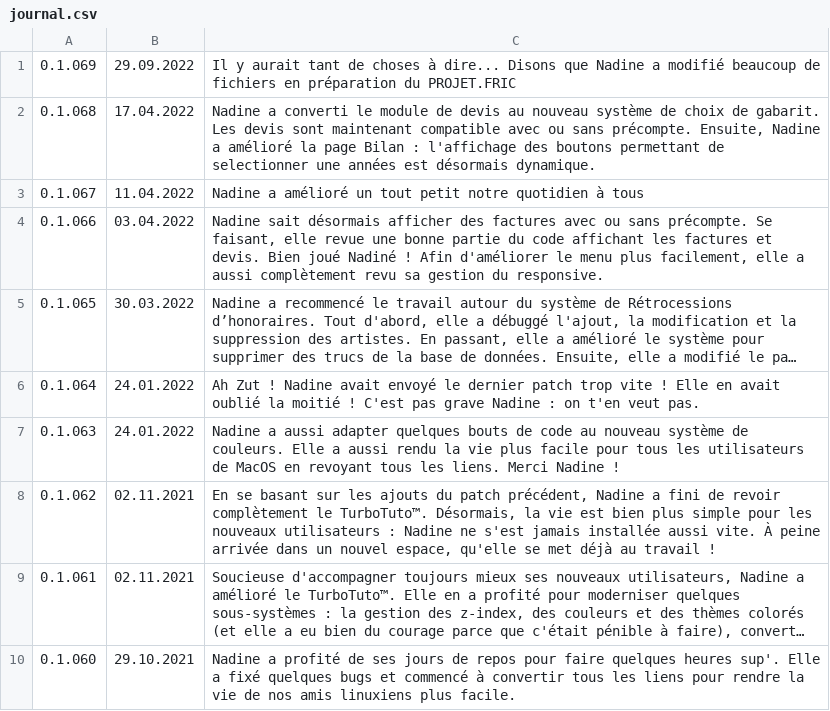
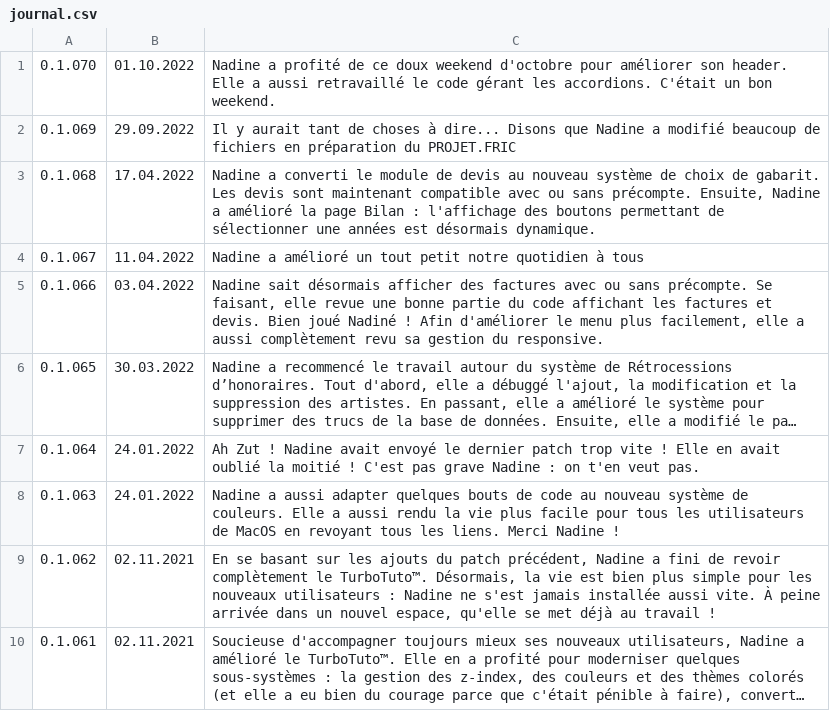
Before and after one commit to Nadine-Corp/Nadine, a CSV file: assets/csv/journal.csv, drawn as a sheet; only a part is shown; the shorter side is filled out with more unchanged rows; long unchanged cells end in ….

Commit message:
Patch 0.1.070
Nadine a profité de ce doux weekend d'octobre pour améliorer son header. Elle a aussi retravaillé le code gérant les accordions. C'était un bon weekend.

```diff
--- a/assets/csv/journal.csv
+++ b/assets/csv/journal.csv
@@ -1,3 +1,4 @@
+0.1.070;01.10.2022;Nadine a profité de ce doux weekend d'octobre pour améliorer son header. Elle a aussi retravaillé le code gérant les accordions. C'était un bon weekend.
 0.1.069;29.09.2022;Il y aurait tant de choses à dire... Disons que Nadine a modifié beaucoup de fichiers en préparation du PROJET.FRIC
-0.1.068;17.04.2022;Nadine a converti le module de devis au nouveau système de choix de gabarit. Les devis sont maintenant compatible avec ou sans précompte. Ensuite, Nadine a amélioré la page Bilan : l'affichage des boutons permettant de selectionner une années est désormais dynamique.
+0.1.068;17.04.2022;Nadine a converti le module de devis au nouveau système de choix de gabarit. Les devis sont maintenant compatible avec ou sans précompte. Ensuite, Nadine a amélioré la page Bilan : l'affichage des boutons permettant de sélectionner une années est désormais dynamique.
 0.1.067;11.04.2022;Nadine a amélioré un tout petit notre quotidien à tous
```
Also changed, not shown: 33 other files.
